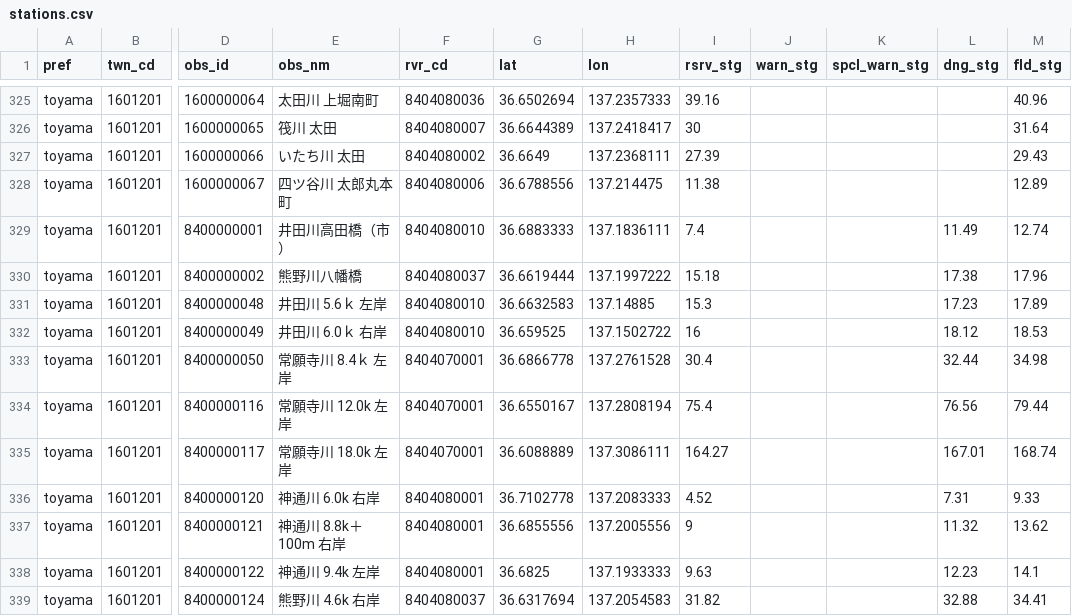
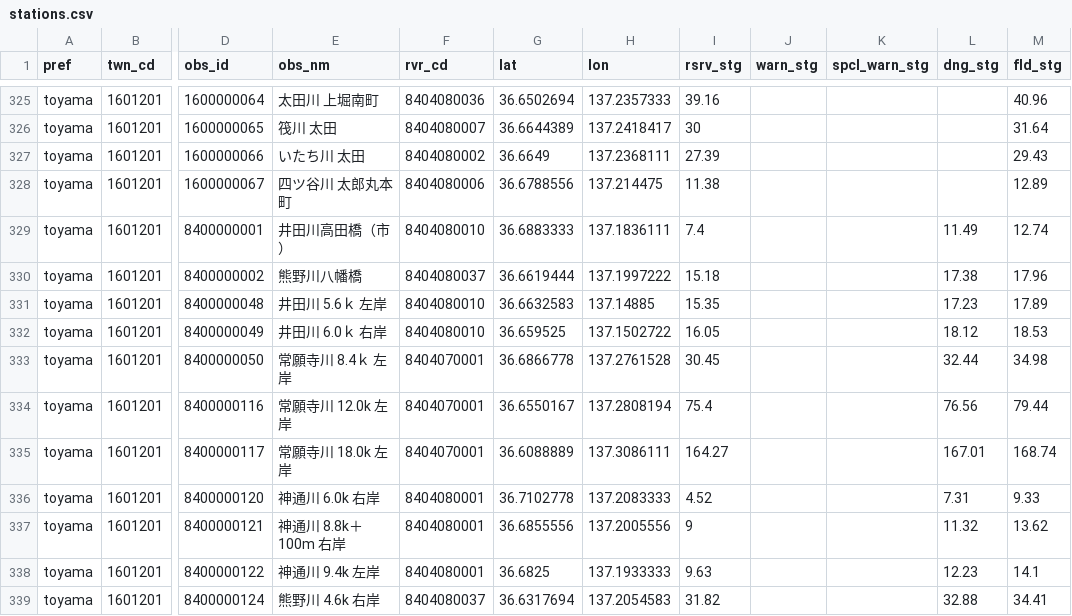
Before and after one commit to tomokyuuu/scraping, a CSV file: river-level/data/stations.csv, drawn as a sheet; only a part is shown, gaps mark what is left out; the diff names each change by its address in the sheet, - before the commit and + after, or states it on an @@ line.

```diff
--- a/river-level/data/stations.csv
+++ b/river-level/data/stations.csv
-I331 (rsrv_stg): 15.3
+I331 (rsrv_stg): 15.35
-I332 (rsrv_stg): 16
+I332 (rsrv_stg): 16.05
-I333 (rsrv_stg): 30.4
+I333 (rsrv_stg): 30.45
```
Also changed, not shown: 5 other files.
